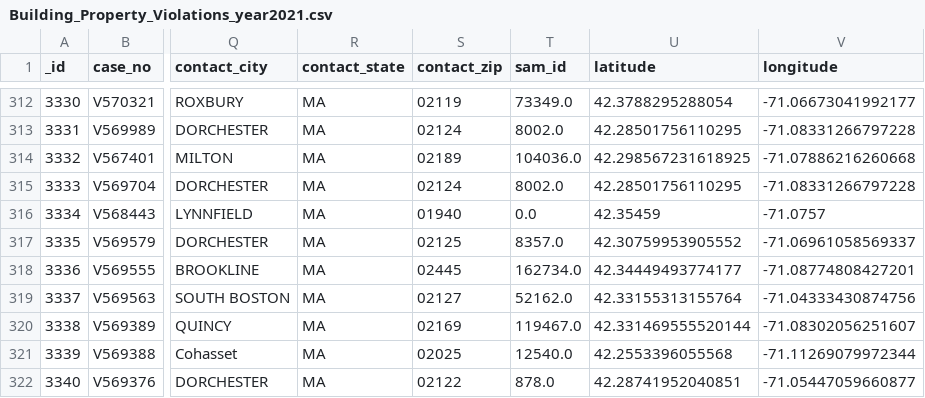
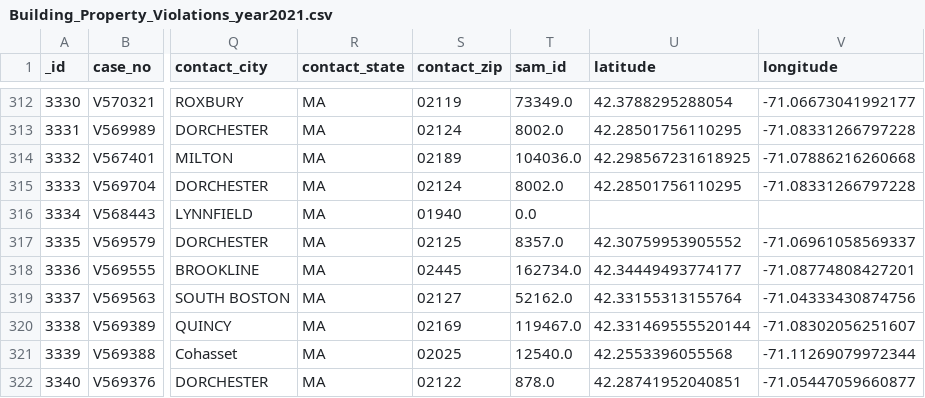
Before and after one commit to irisRen04/cs506-off_campus_housing-Ren-James, a CSV file: rawdata/BuildingPropertyViolations/Building_Property_Violations_year2021.csv, drawn as a sheet; only a part is shown, gaps mark what is left out; the diff names each change by its address in the sheet, - before the commit and + after, or states it on an @@ line.

```diff
--- a/rawdata/BuildingPropertyViolations/Building_Property_Violations_year2021.csv
+++ b/rawdata/BuildingPropertyViolations/Building_Property_Violations_year2021.csv
-U316 (latitude): 42.35459
+U316 (latitude): (empty)
-V316 (longitude): -71.0757
+V316 (longitude): (empty)
```
Also changed, not shown: rawdata/BuildingPropertyViolations/Building_Property_Violations_year2020.csv, rawdata/BuildingPropertyViolations/Building_Property_Violations_year2022.csv, 4 other files.
